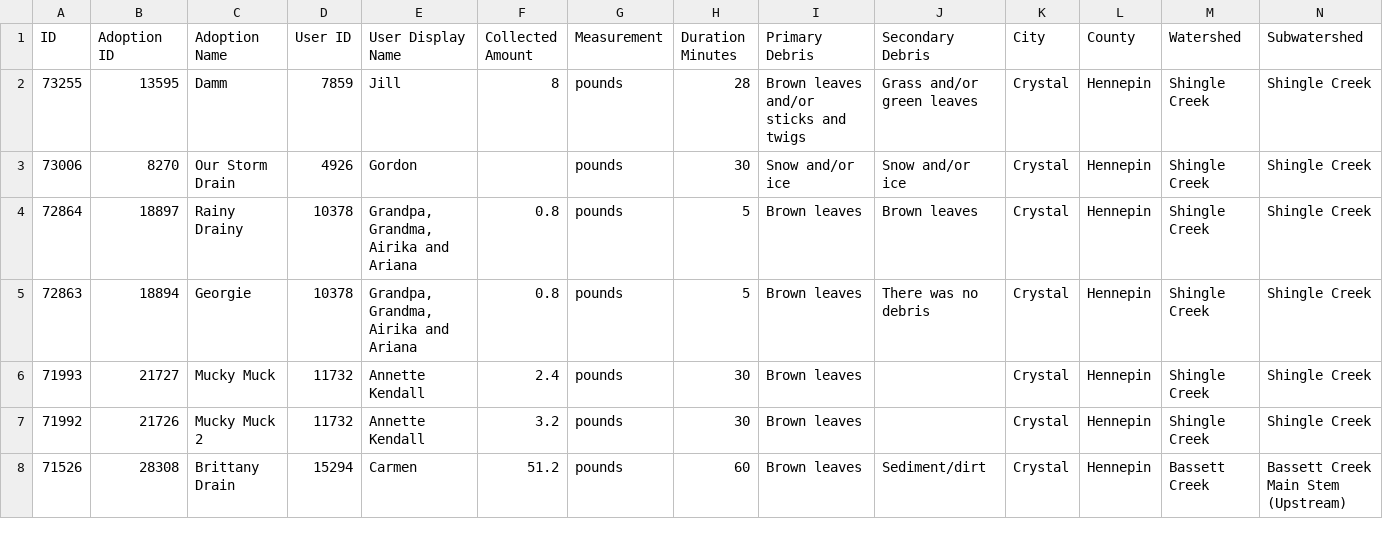
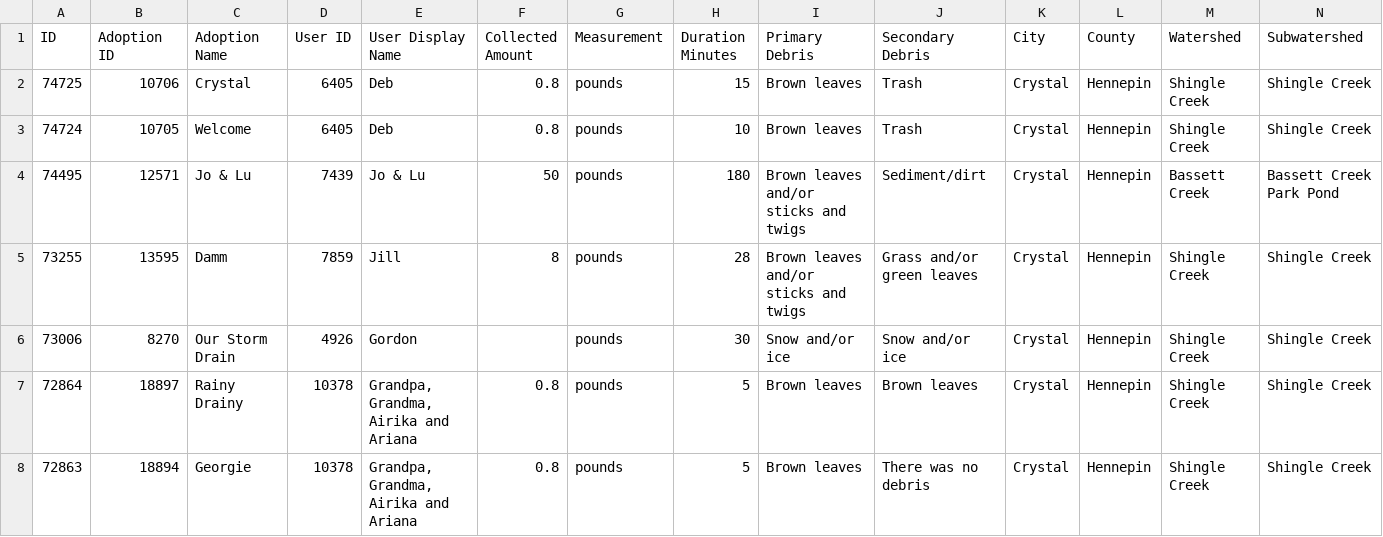
Before and after one commit to semanticdata/adopt-a-drain, a CSV file: cleanings.csv, drawn as a sheet; only a part is shown; the shorter side is filled out with more unchanged rows; rows hold the shown columns only; the diff names each change by its address in the sheet, - before the commit and + after, or states it on an @@ line.

Commit message:
update data

```diff
--- a/cleanings.csv
+++ b/cleanings.csv
+row 2: 74725 | 10706 | Crystal | 6405 | Deb | 0.8 | pounds | 15 | Brown leaves | Trash | Crystal | Hennepin | Shingle Creek | Shingle Creek
+row 3: 74724 | 10705 | Welcome | 6405 | Deb | 0.8 | pounds | 10 | Brown leaves | Trash | Crystal | Hennepin | Shingle Creek | Shingle Creek
+row 4: 74495 | 12571 | Jo & Lu | 7439 | Jo & Lu | 50 | pounds | 180 | Brown leaves and/or sticks and twigs | Sediment/dirt | Crystal | Hennepin | Bassett Creek | Bassett Creek Park Pond
```
